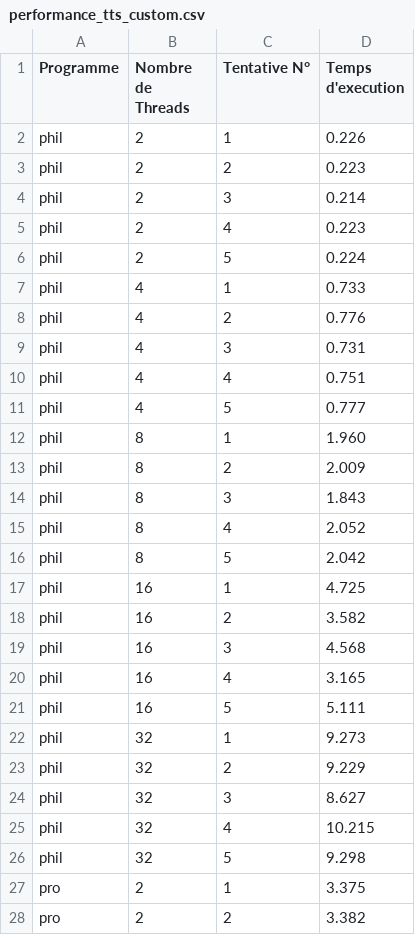
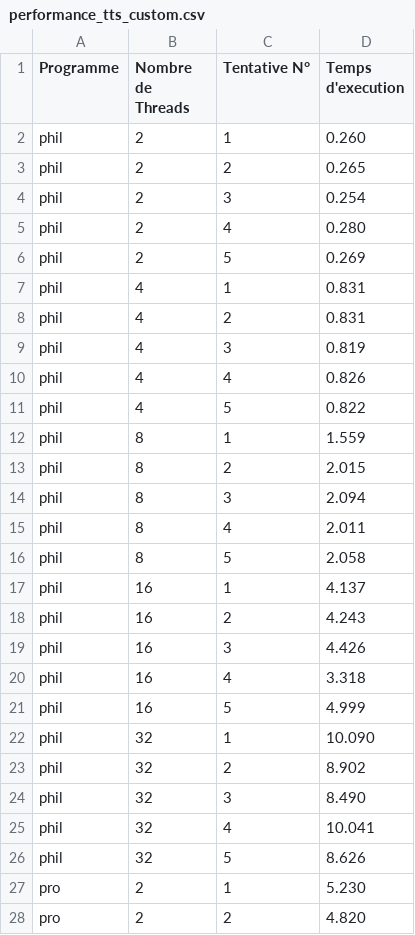
Before and after one commit to NotAJocke/LINFO1252_projet1, a CSV file: src/performance/performance_tts_custom.csv, drawn as a sheet; only a part is shown; the diff covers the shown part only.

```diff
--- a/src/performance/performance_tts_custom.csv
+++ b/src/performance/performance_tts_custom.csv
@@ -1,28 +1,28 @@
 Programme,Nombre de Threads,Tentative N°,Temps d'execution
-phil,2,1,0.226
-phil,2,2,0.223
-phil,2,3,0.214
-phil,2,4,0.223
-phil,2,5,0.224
-phil,4,1,0.733
-phil,4,2,0.776
-phil,4,3,0.731
-phil,4,4,0.751
-phil,4,5,0.777
-phil,8,1,1.960
-phil,8,2,2.009
-phil,8,3,1.843
-phil,8,4,2.052
-phil,8,5,2.042
-phil,16,1,4.725
-phil,16,2,3.582
-phil,16,3,4.568
-phil,16,4,3.165
-phil,16,5,5.111
-phil,32,1,9.273
-phil,32,2,9.229
-phil,32,3,8.627
-phil,32,4,10.215
-phil,32,5,9.298
-pro,2,1,3.375
-pro,2,2,3.382
+phil,2,1,0.260
+phil,2,2,0.265
+phil,2,3,0.254
+phil,2,4,0.280
+phil,2,5,0.269
+phil,4,1,0.831
+phil,4,2,0.831
+phil,4,3,0.819
+phil,4,4,0.826
+phil,4,5,0.822
+phil,8,1,1.559
+phil,8,2,2.015
+phil,8,3,2.094
+phil,8,4,2.011
+phil,8,5,2.058
+phil,16,1,4.137
+phil,16,2,4.243
+phil,16,3,4.426
+phil,16,4,3.318
+phil,16,5,4.999
+phil,32,1,10.090
+phil,32,2,8.902
+phil,32,3,8.490
+phil,32,4,10.041
+phil,32,5,8.626
+pro,2,1,5.230
+pro,2,2,4.820
```
Also changed, not shown: 26 added rows and 22 edited cells elsewhere in this file, 14 other files.
